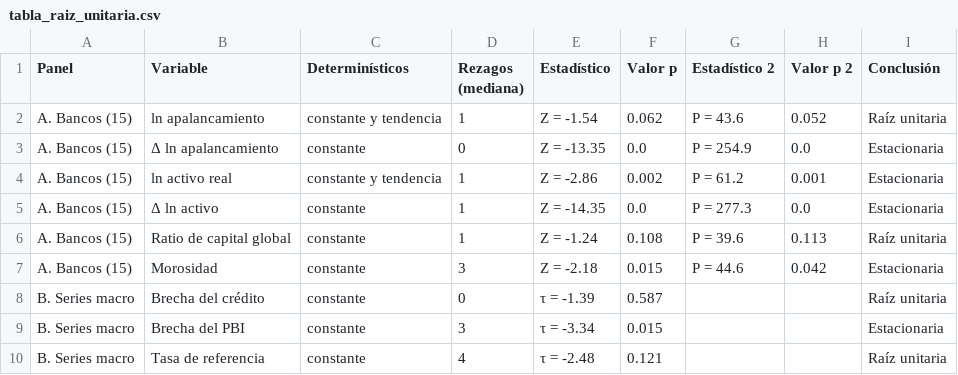
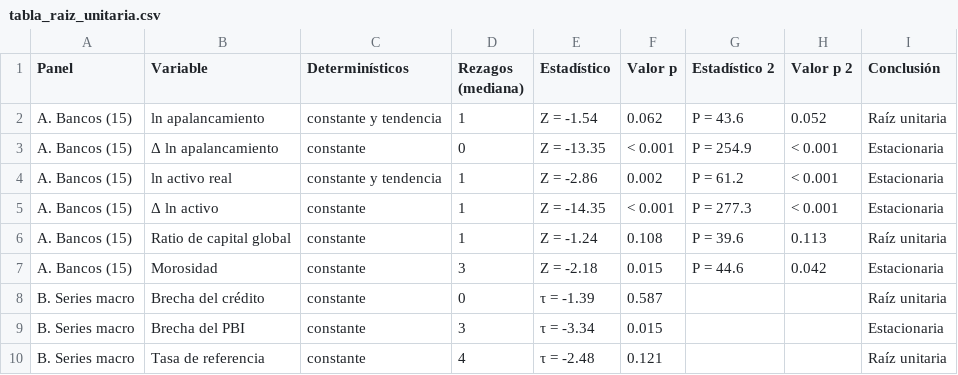
Before and after one commit to colonio111/apalancamiento-del-sistema-bancario-peruano-y-ciclo-del-cr-dito, a CSV file: salidas/tabla_raiz_unitaria.csv, drawn as a sheet.

```diff
--- a/salidas/tabla_raiz_unitaria.csv
+++ b/salidas/tabla_raiz_unitaria.csv
@@ -2,5 +2,5 @@ Panel,Variable,Determinísticos,Rezagos (mediana),Estadístico,Valor p,Estadíst
 A. Bancos (15),ln apalancamiento,constante y tendencia,1,Z = -1.54,0.062,P = 43.6,0.052,Raíz unitaria
-A. Bancos (15),Δ ln apalancamiento,constante,0,Z = -13.35,0.0,P = 254.9,0.0,Estacionaria
-A. Bancos (15),ln activo real,constante y tendencia,1,Z = -2.86,0.002,P = 61.2,0.001,Estacionaria
-A. Bancos (15),Δ ln activo,constante,1,Z = -14.35,0.0,P = 277.3,0.0,Estacionaria
+A. Bancos (15),Δ ln apalancamiento,constante,0,Z = -13.35,< 0.001,P = 254.9,< 0.001,Estacionaria
+A. Bancos (15),ln activo real,constante y tendencia,1,Z = -2.86,0.002,P = 61.2,< 0.001,Estacionaria
+A. Bancos (15),Δ ln activo,constante,1,Z = -14.35,< 0.001,P = 277.3,< 0.001,Estacionaria
 A. Bancos (15),Ratio de capital global,constante,1,Z = -1.24,0.108,P = 39.6,0.113,Raíz unitaria
```
Also changed, not shown: salidas/tabla_descriptivos.csv, salidas/tabla_heterogeneidad.csv, 14 other files.
